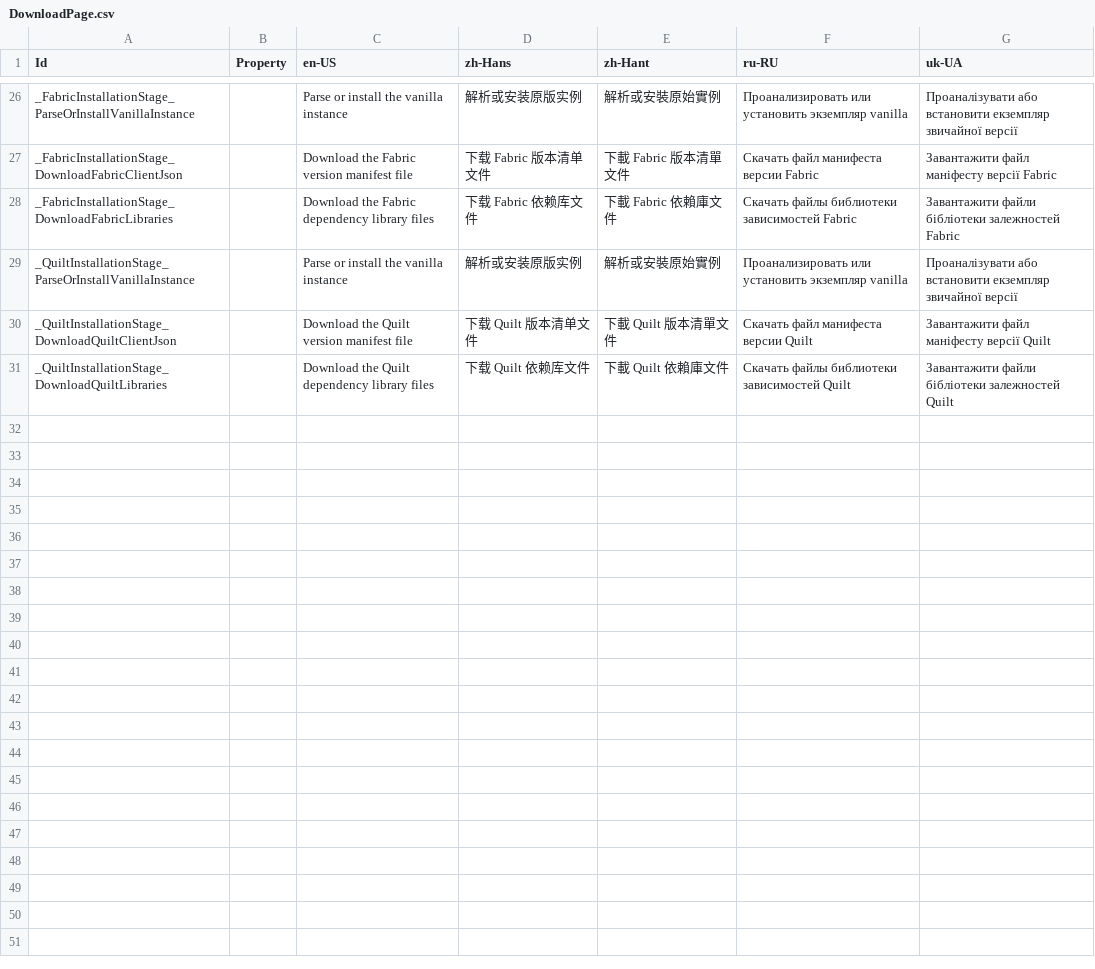
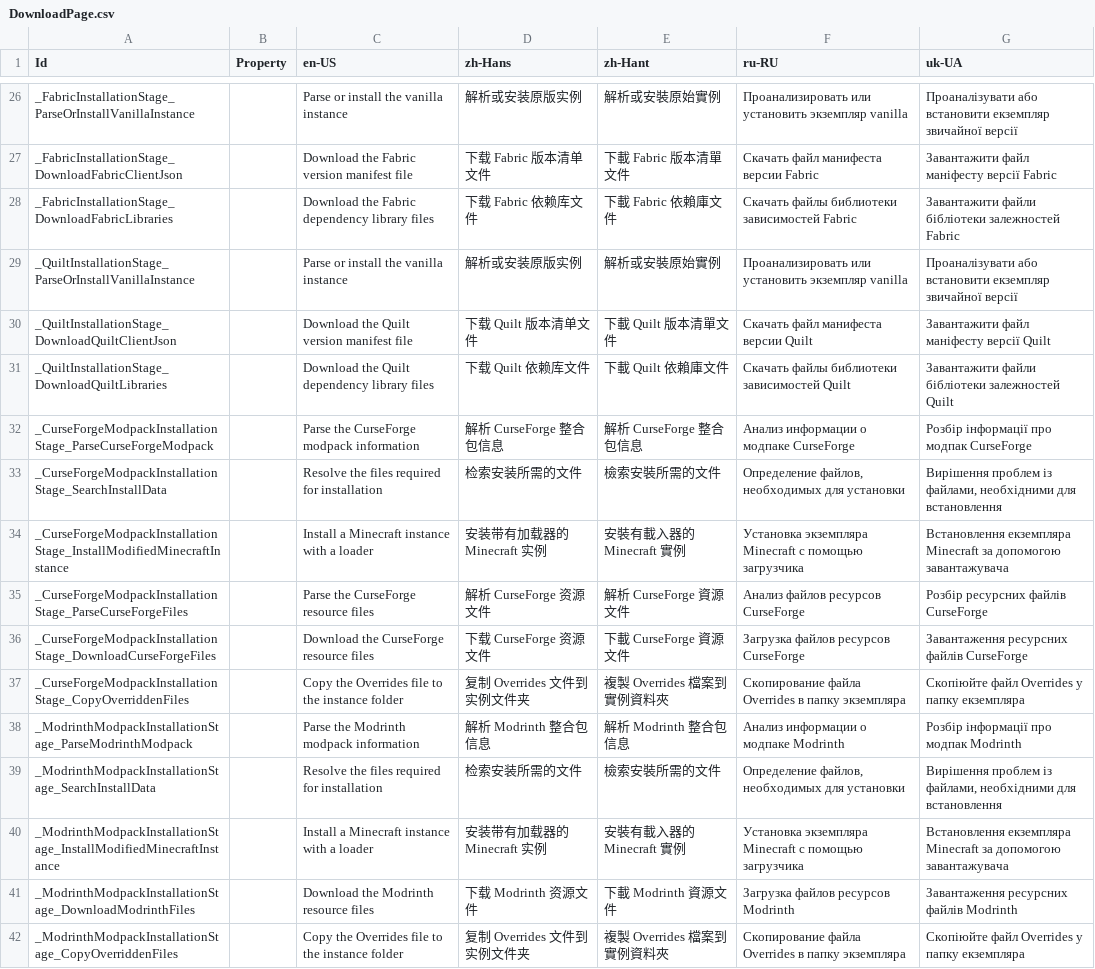
Before and after one commit to Xcube-Studio/FluentLauncher.Infra.Localization, a CSV file: Views/Tasks/DownloadPage.csv, drawn as a sheet; only a part is shown, gaps mark what is left out.

Commit message:
Add Translations 2025/8/18

```diff
--- a/Views/Tasks/DownloadPage.csv
+++ b/Views/Tasks/DownloadPage.csv
@@ -31 +31,12 @@ _QuiltInstallationStage_DownloadQuiltClientJson,,Download the Quilt version mani
 _QuiltInstallationStage_DownloadQuiltLibraries,,Download the Quilt dependency library files,下载 Quilt 依赖库文件,下載 Quilt 依賴庫文件,Скачать файлы библиотеки зависимостей Quilt,Завантажити файли бібліотеки залежностей Quilt
+_CurseForgeModpackInstallationStage_ParseCurseForgeModpack,,Parse the CurseForge modpack information,解析 CurseForge 整合包信息,解析 CurseForge 整合包信息,Анализ информации о модпаке CurseForge,Розбір інформації про модпак CurseForge
+_CurseForgeModpackInstallationStage_SearchInstallData,,Resolve the files required for installation,检索安装所需的文件,檢索安裝所需的文件,"Определение файлов, необходимых для установки","Вирішення проблем із файлами, необхідними для встановлення"
+_CurseForgeModpackInstallationStage_InstallModifiedMinecraftInstance,,Install a Minecraft instance with a loader,安装带有加载器的 Minecraft 实例,安裝有載入器的 Minecraft 實例,Установка экземпляра Minecraft с помощью загрузчика,Встановлення екземпляра Minecraft за допомогою завантажувача
+_CurseForgeModpackInstallationStage_ParseCurseForgeFiles,,Parse the CurseForge resource files,解析 CurseForge 资源文件,解析 CurseForge 資源文件,Анализ файлов ресурсов CurseForge,Розбір ресурсних файлів CurseForge
+_CurseForgeModpackInstallationStage_DownloadCurseForgeFiles,,Download the CurseForge resource files,下载 CurseForge 资源文件,下載 CurseForge 資源文件,Загрузка файлов ресурсов CurseForge,Завантаження ресурсних файлів CurseForge
+_CurseForgeModpackInstallationStage_CopyOverriddenFiles,,Copy the Overrides file to the instance folder,复制 Overrides 文件到实例文件夹,複製 Overrides 檔案到實例資料夾,Скопирование файла Overrides в папку экземпляра,Скопіюйте файл Overrides у папку екземпляра
+_ModrinthModpackInstallationStage_ParseModrinthModpack,,Parse the Modrinth modpack information,解析 Modrinth 整合包信息,解析 Modrinth 整合包信息,Анализ информации о модпаке Modrinth,Розбір інформації про модпак Modrinth
+_ModrinthModpackInstallationStage_SearchInstallData,,Resolve the files required for installation,检索安装所需的文件,檢索安裝所需的文件,"Определение файлов, необходимых для установки","Вирішення проблем із файлами, необхідними для встановлення"
+_ModrinthModpackInstallationStage_InstallModifiedMinecraftInstance,,Install a Minecraft instance with a loader,安装带有加载器的 Minecraft 实例,安裝有載入器的 Minecraft 實例,Установка экземпляра Minecraft с помощью загрузчика,Встановлення екземпляра Minecraft за допомогою завантажувача
+_ModrinthModpackInstallationStage_DownloadModrinthFiles,,Download the Modrinth resource files,下载 Modrinth 资源文件,下載 Modrinth 資源文件,Загрузка файлов ресурсов Modrinth,Завантаження ресурсних файлів Modrinth
+_ModrinthModpackInstallationStage_CopyOverriddenFiles,,Copy the Overrides file to the instance folder,复制 Overrides 文件到实例文件夹,複製 Overrides 檔案到實例資料夾,Скопирование файла Overrides в папку экземпляра,Скопіюйте файл Overrides у папку екземпляра
```
